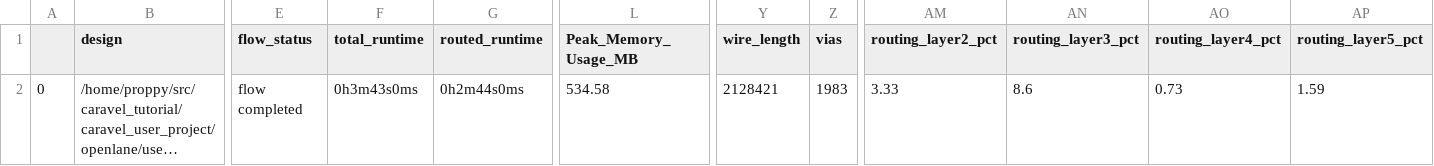
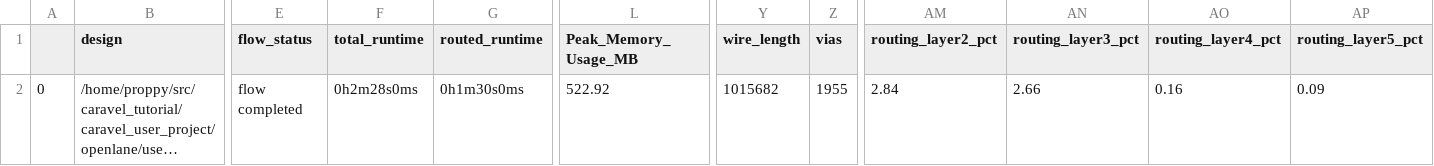
Before and after one commit to proppy/caravel_hsv_mixer, a CSV file: signoff/user_project_wrapper/final_summary_report.csv, drawn as a sheet; only a part is shown, gaps mark what is left out; long unchanged cells end in …; the diff names each change by its address in the sheet, - before the commit and + after, or states it on an @@ line.

Commit message:
user_project_wrapper: move macro closer to mgmt area

```diff
--- a/signoff/user_project_wrapper/final_summary_report.csv
+++ b/signoff/user_project_wrapper/final_summary_report.csv
-F2 (total_runtime): 0h3m43s0ms
+F2 (total_runtime): 0h2m28s0ms
-G2 (routed_runtime): 0h2m44s0ms
+G2 (routed_runtime): 0h1m30s0ms
-L2 (Peak_Memory_Usage_MB): 534.58
+L2 (Peak_Memory_Usage_MB): 522.92
-Y2 (wire_length): 2128421
+Y2 (wire_length): 1015682
-Z2 (vias): 1983
+Z2 (vias): 1955
-AM2 (routing_layer2_pct): 3.33
+AM2 (routing_layer2_pct): 2.84
-AN2 (routing_layer3_pct): 8.6
+AN2 (routing_layer3_pct): 2.66
-AO2 (routing_layer4_pct): 0.73
+AO2 (routing_layer4_pct): 0.16
-AP2 (routing_layer5_pct): 1.59
+AP2 (routing_layer5_pct): 0.09
```
Also changed, not shown: 9 other files.
